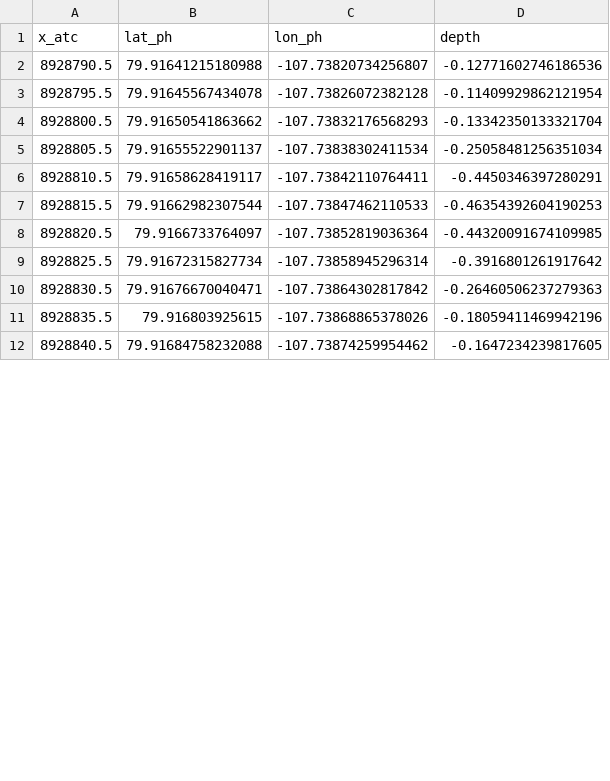
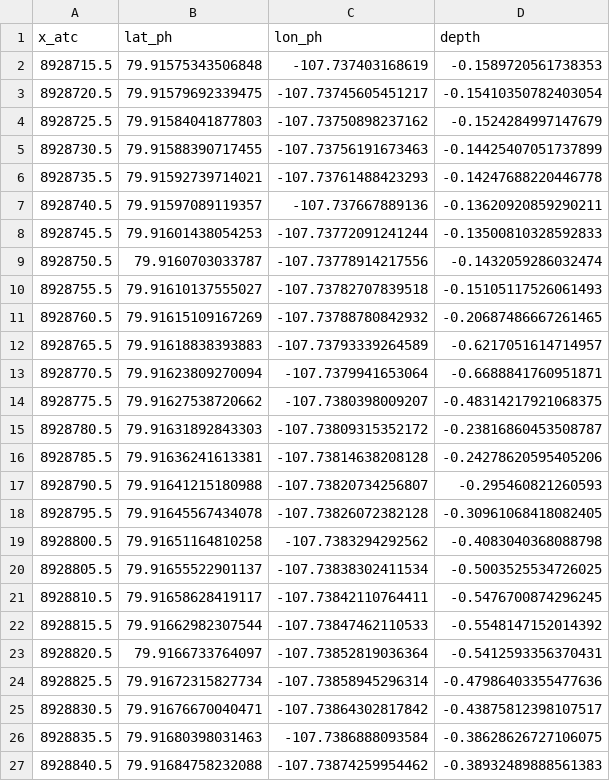
Before and after one commit to holgerlindholm/Fagprojekt_MeltpondsNY, a CSV file: Detected_meltponds/20210706221959_floki/11_ATL03_20210706221959_02031203_006_01_gt2ls_16.csv_depths.csv, drawn as a sheet; only a part is shown; the diff covers the shown part only.

Commit message:
Added option to filter out useless meltponds

```diff
--- a/Detected_meltponds/20210706221959_floki/11_ATL03_20210706221959_02031203_006_01_gt2ls_16.csv_depths.csv
+++ b/Detected_meltponds/20210706221959_floki/11_ATL03_20210706221959_02031203_006_01_gt2ls_16.csv_depths.csv
@@ -1,12 +1,27 @@
 x_atc,lat_ph,lon_ph,depth
-8928790.5,79.91641215180988,-107.73820734256807,-0.12771602746186536
-8928795.5,79.91645567434078,-107.73826072382128,-0.11409929862121954
-8928800.5,79.91650541863662,-107.73832176568293,-0.13342350133321704
-8928805.5,79.91655522901137,-107.73838302411534,-0.25058481256351034
-8928810.5,79.91658628419117,-107.73842110764411,-0.4450346397280291
-8928815.5,79.91662982307544,-107.73847462110533,-0.46354392604190253
-8928820.5,79.9166733764097,-107.73852819036364,-0.44320091674109985
-8928825.5,79.91672315827734,-107.73858945296314,-0.3916801261917642
-8928830.5,79.91676670040471,-107.73864302817842,-0.26460506237279363
-8928835.5,79.916803925615,-107.73868865378026,-0.18059411469942196
-8928840.5,79.91684758232088,-107.73874259954462,-0.1647234239817605
+8928715.5,79.91575343506848,-107.737403168619,-0.1589720561738353
+8928720.5,79.91579692339475,-107.73745605451217,-0.15410350782403054
+8928725.5,79.91584041877803,-107.73750898237162,-0.1524284997147679
+8928730.5,79.91588390717455,-107.73756191673463,-0.14425407051737899
+8928735.5,79.91592739714021,-107.73761488423293,-0.14247688220446778
+8928740.5,79.91597089119357,-107.737667889136,-0.13620920859290211
+8928745.5,79.91601438054253,-107.73772091241244,-0.13500810328592833
+8928750.5,79.9160703033787,-107.73778914217556,-0.1432059286032474
+8928755.5,79.91610137555027,-107.73782707839518,-0.15105117526061493
+8928760.5,79.91615109167269,-107.73788780842932,-0.20687486667261465
+8928765.5,79.91618838393883,-107.73793339264589,-0.6217051614714957
+8928770.5,79.91623809270094,-107.7379941653064,-0.6688841760951871
+8928775.5,79.91627538720662,-107.7380398009207,-0.48314217921068375
+8928780.5,79.91631892843303,-107.73809315352172,-0.23816860453508787
+8928785.5,79.91636241613381,-107.73814638208128,-0.24278620595405206
+8928790.5,79.91641215180988,-107.73820734256807,-0.295460821260593
+8928795.5,79.91645567434078,-107.73826072382128,-0.30961068418082405
+8928800.5,79.91651164810258,-107.7383294292562,-0.4083040368088798
+8928805.5,79.91655522901137,-107.73838302411534,-0.5003525534726025
+8928810.5,79.91658628419117,-107.73842110764411,-0.5476700874296245
+8928815.5,79.91662982307544,-107.73847462110533,-0.5548147152014392
+8928820.5,79.9166733764097,-107.73852819036364,-0.5412593356370431
+8928825.5,79.91672315827734,-107.73858945296314,-0.47986403355477636
+8928830.5,79.91676670040471,-107.73864302817842,-0.43875812398107517
+8928835.5,79.91680398031463,-107.7386888093584,-0.38628626727106075
+8928840.5,79.91684758232088,-107.73874259954462,-0.38932489888561383
```
Also changed, not shown: 22 added rows and 3 edited cells elsewhere in this file, 8 other files.
